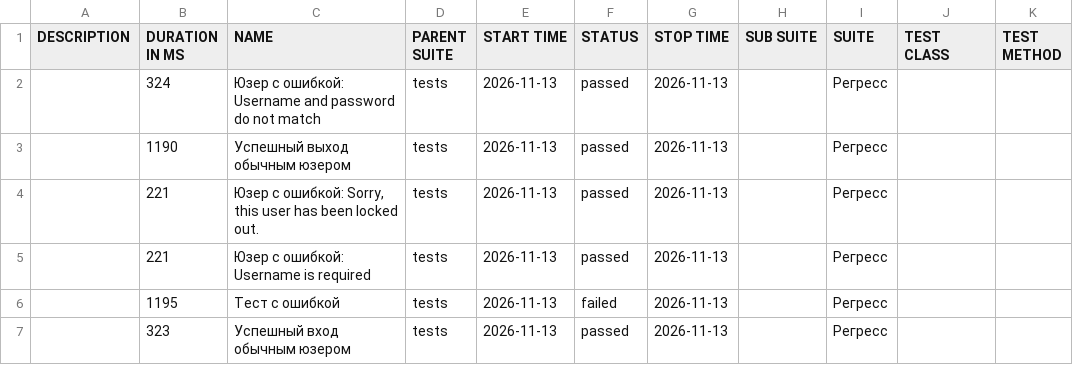
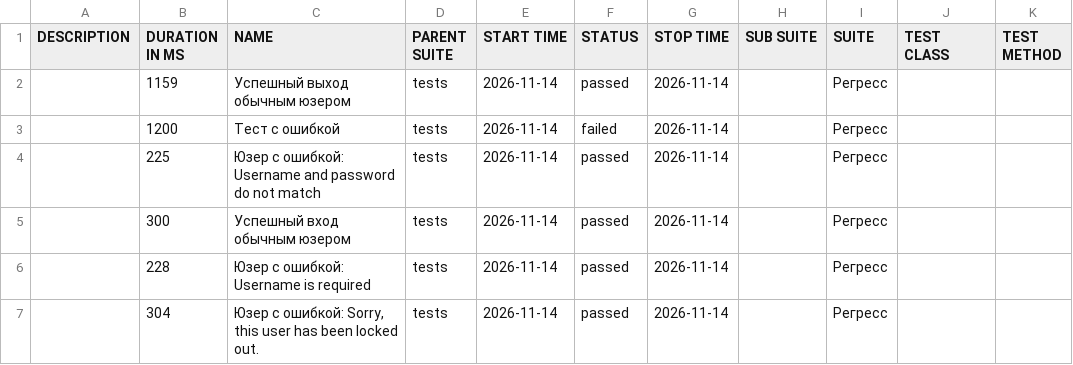
Before and after one commit to barsovichok/playwright_python_training, a CSV file: data/suites.csv, drawn as a sheet.

```diff
--- a/data/suites.csv
+++ b/data/suites.csv
@@ -1,7 +1,7 @@
 "DESCRIPTION","DURATION IN MS","NAME","PARENT SUITE","START TIME","STATUS","STOP TIME","SUB SUITE","SUITE","TEST CLASS","TEST METHOD"
-"","324","Юзер с ошибкой: Username and password do not match","tests","2026-11-13","passed","2026-11-13","","Регресс","",""
-"","1190","Успешный выход обычным юзером","tests","2026-11-13","passed","2026-11-13","","Регресс","",""
-"","221","Юзер с ошибкой: Sorry, this user has been locked out.","tests","2026-11-13","passed","2026-11-13","","Регресс","",""
-"","221","Юзер с ошибкой: Username is required","tests","2026-11-13","passed","2026-11-13","","Регресс","",""
-"","1195","Тест с ошибкой","tests","2026-11-13","failed","2026-11-13","","Регресс","",""
-"","323","Успешный вход обычным юзером","tests","2026-11-13","passed","2026-11-13","","Регресс","",""
+"","1159","Успешный выход обычным юзером","tests","2026-11-14","passed","2026-11-14","","Регресс","",""
+"","1200","Тест с ошибкой","tests","2026-11-14","failed","2026-11-14","","Регресс","",""
+"","225","Юзер с ошибкой: Username and password do not match","tests","2026-11-14","passed","2026-11-14","","Регресс","",""
+"","300","Успешный вход обычным юзером","tests","2026-11-14","passed","2026-11-14","","Регресс","",""
+"","228","Юзер с ошибкой: Username is required","tests","2026-11-14","passed","2026-11-14","","Регресс","",""
+"","304","Юзер с ошибкой: Sorry, this user has been locked out.","tests","2026-11-14","passed","2026-11-14","","Регресс","",""
```
Also changed, not shown: 31 other files.
